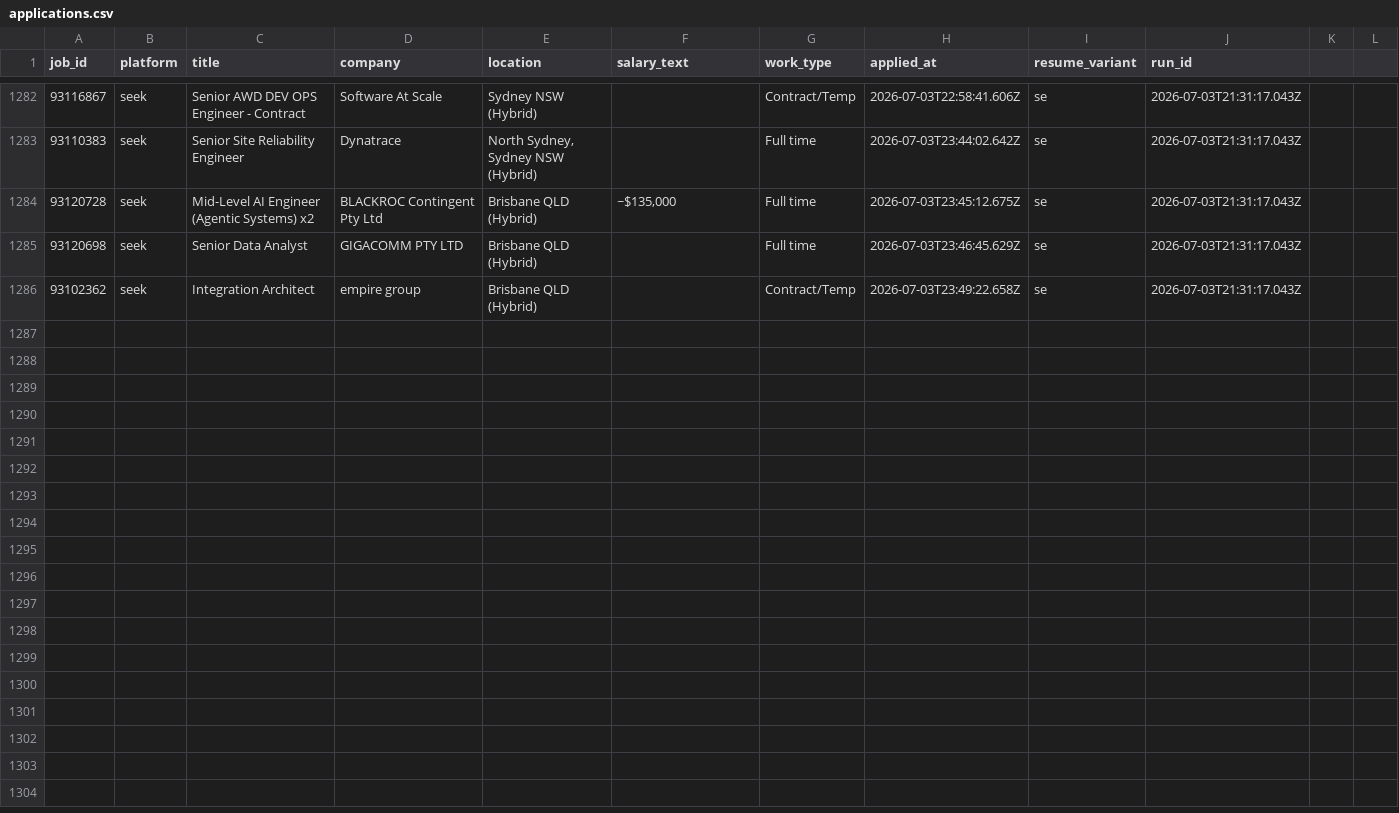
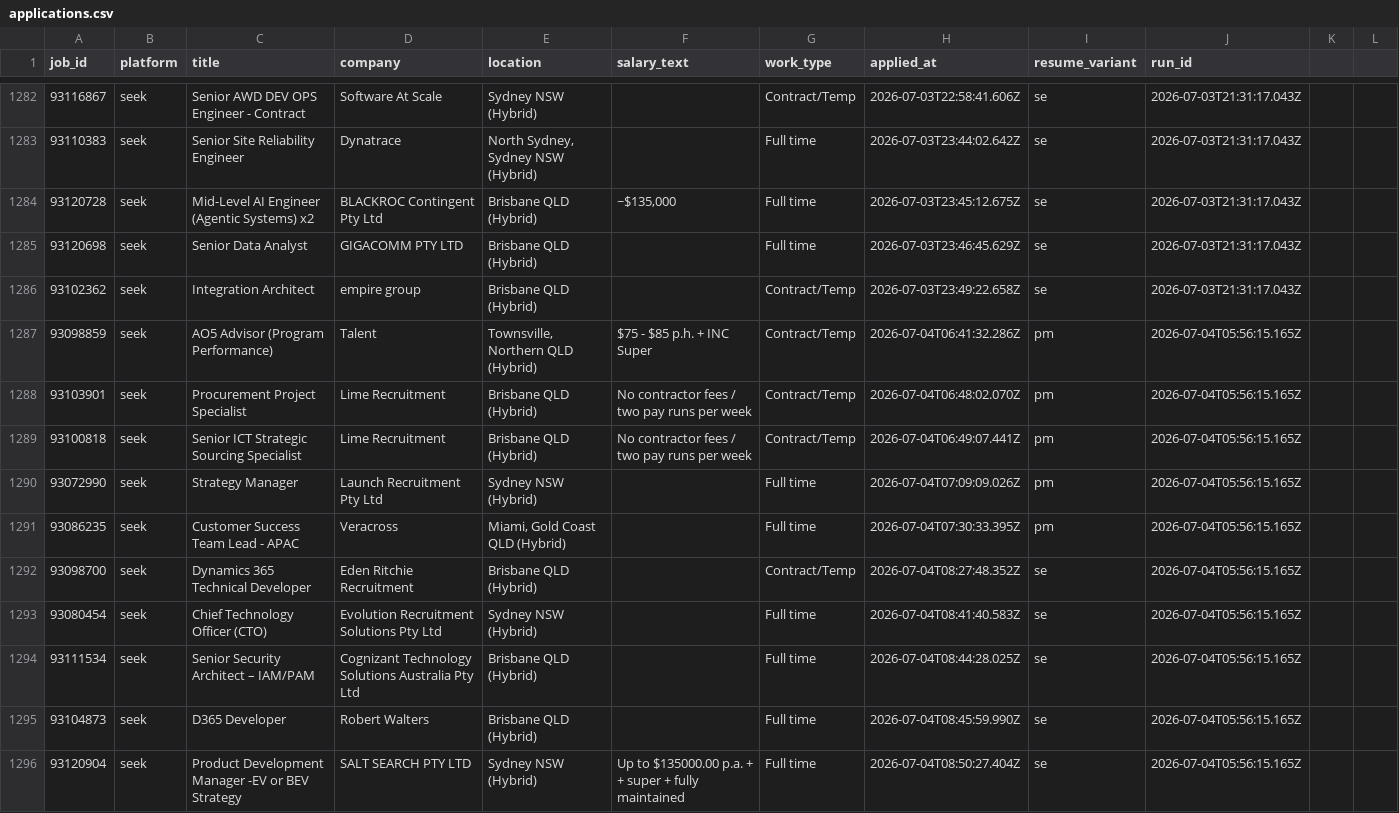
Before and after one commit to mohdrumman1/seek-automation, a CSV file: data/applications.csv, drawn as a sheet; only a part is shown, gaps mark what is left out.

Commit message:
bot: update data [skip ci]

```diff
--- a/data/applications.csv
+++ b/data/applications.csv
@@ -1286 +1286,11 @@ job_id,platform,title,company,location,salary_text,work_type,applied_at,resume_v
 93102362,seek,Integration Architect,empire group,Brisbane QLD (Hybrid),,Contract/Temp,2026-07-03T23:49:22.658Z,se,2026-07-03T21:31:17.043Z,,,
+93098859,seek,AO5 Advisor (Program Performance),Talent,"Townsville, Northern QLD (Hybrid)",$75 - $85 p.h. + INC Super,Contract/Temp,2026-07-04T06:41:32.286Z,pm,2026-07-04T05:56:15.165Z,,,
+93103901,seek,Procurement Project Specialist,Lime Recruitment,Brisbane QLD (Hybrid),No contractor fees / two pay runs per week,Contract/Temp,2026-07-04T06:48:02.070Z,pm,2026-07-04T05:56:15.165Z,,,
+93100818,seek,Senior ICT Strategic Sourcing Specialist,Lime Recruitment,Brisbane QLD (Hybrid),No contractor fees / two pay runs per week,Contract/Temp,2026-07-04T06:49:07.441Z,pm,2026-07-04T05:56:15.165Z,,,
+93072990,seek,Strategy Manager,Launch Recruitment Pty Ltd,Sydney NSW (Hybrid),,Full time,2026-07-04T07:09:09.026Z,pm,2026-07-04T05:56:15.165Z,,,
+93086235,seek,Customer Success Team Lead - APAC,Veracross,"Miami, Gold Coast QLD (Hybrid)",,Full time,2026-07-04T07:30:33.395Z,pm,2026-07-04T05:56:15.165Z,,,
+93098700,seek,Dynamics 365 Technical Developer,Eden Ritchie Recruitment,Brisbane QLD (Hybrid),,Contract/Temp,2026-07-04T08:27:48.352Z,se,2026-07-04T05:56:15.165Z,,,
+93080454,seek,Chief Technology Officer (CTO),Evolution Recruitment Solutions Pty Ltd,Sydney NSW (Hybrid),,Full time,2026-07-04T08:41:40.583Z,se,2026-07-04T05:56:15.165Z,,,
+93111534,seek,Senior Security Architect – IAM/PAM,Cognizant Technology Solutions Australia Pty Ltd,Brisbane QLD (Hybrid),,Full time,2026-07-04T08:44:28.025Z,se,2026-07-04T05:56:15.165Z,,,
+93104873,seek,D365 Developer,Robert Walters,Brisbane QLD (Hybrid),,Full time,2026-07-04T08:45:59.990Z,se,2026-07-04T05:56:15.165Z,,,
+93120904,seek,Product Development Manager -EV or BEV Strategy,SALT SEARCH PTY LTD,Sydney NSW (Hybrid),Up to $135000.00 p.a. + + super + fully maintained,Full time,2026-07-04T08:50:27.404Z,se,2026-07-04T05:56:15.165Z,,,
```
Also changed, not shown: data/runs.csv, 6 other files.
